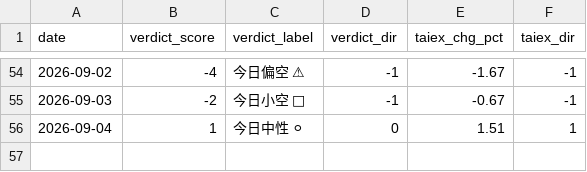
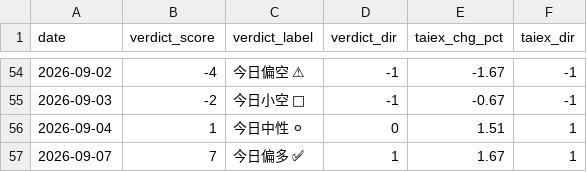
Before and after one commit to freshshine1/twse-dashboard, a CSV file: processed/verdict_log.csv, drawn as a sheet; only a part is shown, gaps mark what is left out.

```diff
--- a/processed/verdict_log.csv
+++ b/processed/verdict_log.csv
@@ -56 +56,2 @@ date,verdict_score,verdict_label,verdict_dir,taiex_chg_pct,taiex_dir
 2026-09-04,1,今日中性 ⚪,0,1.51,1
+2026-09-07,7,今日偏多 ✅,1,1.67,1
```
Also changed, not shown: processed/run_log.csv, processed/signal_log.csv, 6 other files.
